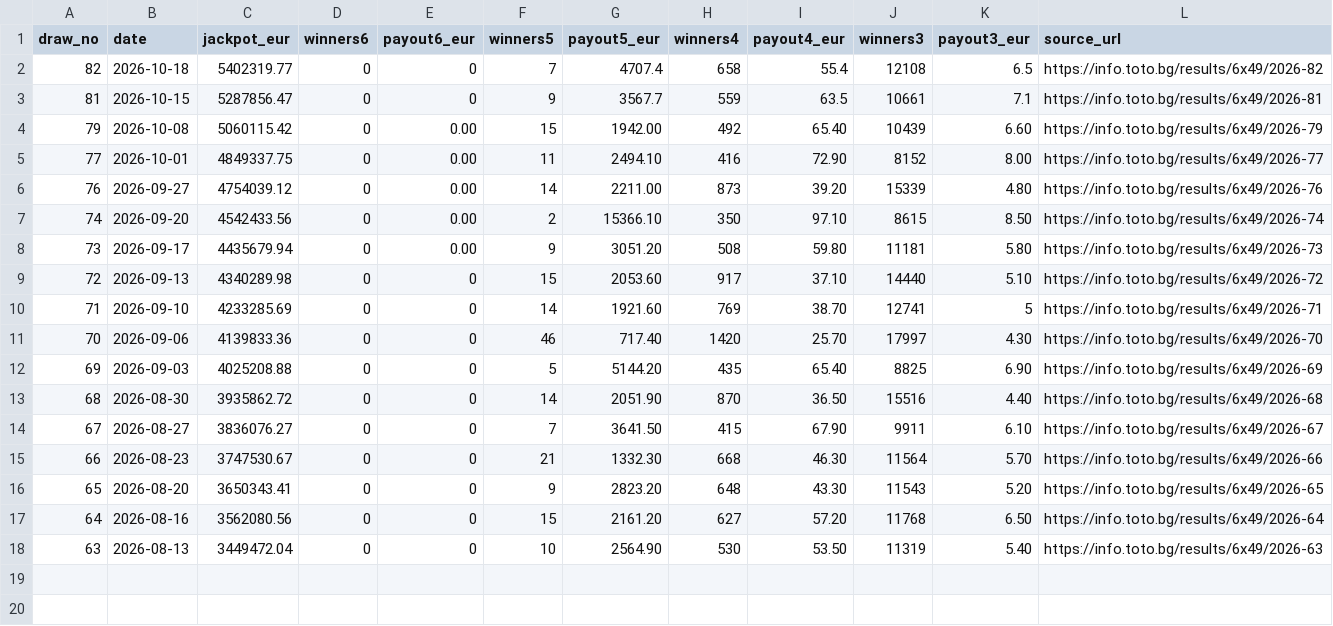
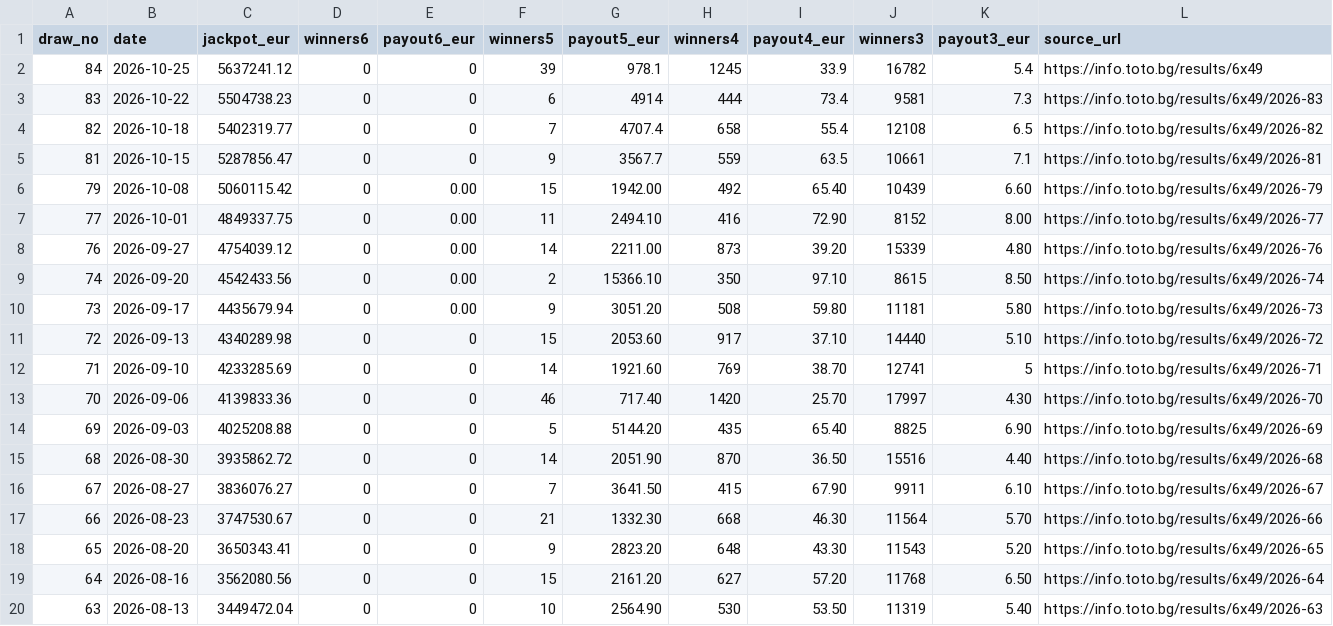
Before and after one commit to ogimitev-blip/lottery-lab, a CSV file: data/results_meta_649.csv, drawn as a sheet; the diff names each change by its address in the sheet, - before the commit and + after, or states it on an @@ line.

Commit message:
data: store official verified payouts #83-84 for 6/49

```diff
--- a/data/results_meta_649.csv
+++ b/data/results_meta_649.csv
+row 2: 84 | 2026-10-25 | 5637241.12 | 0 | 0 | 39 | 978.1 | 1245 | 33.9 | 16782 | 5.4 | https://info.toto.bg/results/6x49
+row 3: 83 | 2026-10-22 | 5504738.23 | 0 | 0 | 6 | 4914 | 444 | 73.4 | 9581 | 7.3 | https://info.toto.bg/results/6x49/2026-83
```
